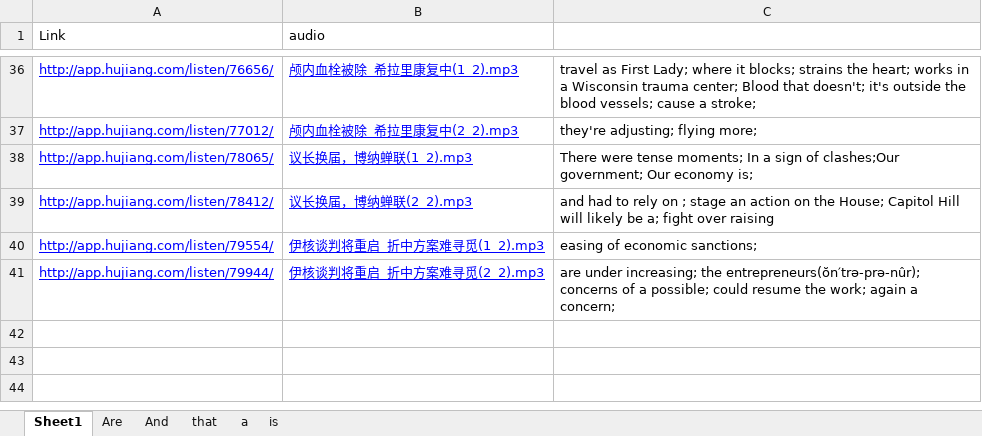
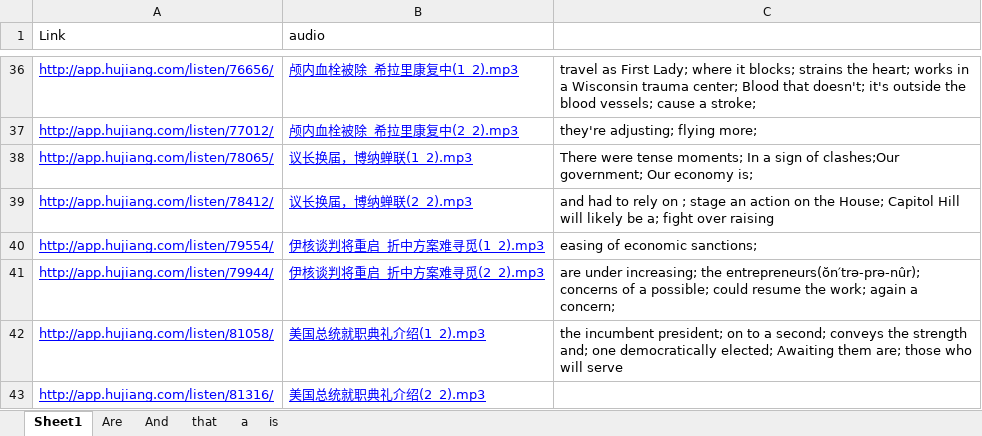
Before and after one commit to ni-hao/Spoon-Knife, an Excel workbook: 沪江/听力列表.xlsx, sheet Sheet1, drawn as a sheet; only a part is shown, gaps mark what is left out; values as stored, in another font and other column widths than the file's, no borders; the diff names each change by its address in the sheet, - before the commit and + after, or states it on an @@ line.

```diff
--- a/沪江/听力列表.xlsx (sheet Sheet1)
+++ b/沪江/听力列表.xlsx (sheet Sheet1)
+row 42: http://app.hujiang.com/listen/81058/ | 美国总统就职典礼介绍(1_2).mp3 | the incumbent president; on to a second; conveys the strength and; one democratically elected; Awaiting them are; those who will serve
+row 43: http://app.hujiang.com/listen/81316/ | 美国总统就职典礼介绍(2_2).mp3
```
Also changed, not shown: 3 other files.
